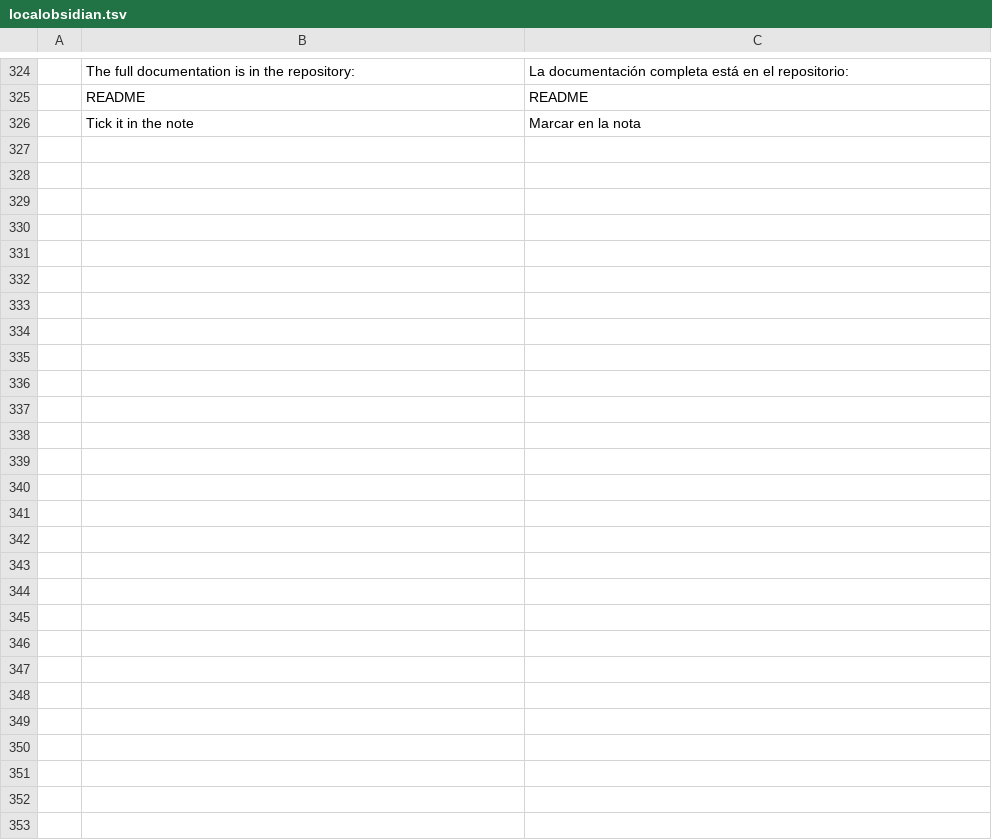
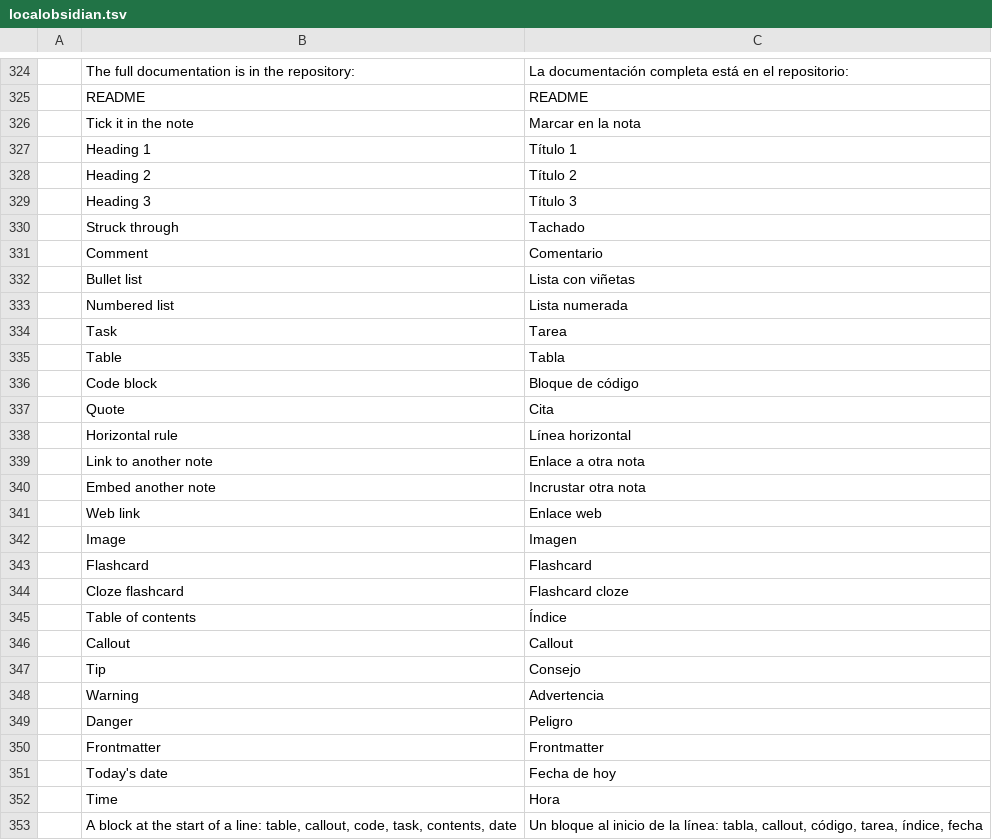
Before and after one commit to Anon5T4R/Local-Obsidian, a TSV file: i18n/locales/es/localobsidian.tsv, drawn as a sheet; only a part is shown, gaps mark what is left out.

```diff
--- a/i18n/locales/es/localobsidian.tsv
+++ b/i18n/locales/es/localobsidian.tsv
@@ -326 +326,28 @@
 	Tick it in the note	Marcar en la nota
+	Heading 1	Título 1
+	Heading 2	Título 2
+	Heading 3	Título 3
+	Struck through	Tachado
+	Comment	Comentario
+	Bullet list	Lista con viñetas
+	Numbered list	Lista numerada
+	Task	Tarea
+	Table	Tabla
+	Code block	Bloque de código
+	Quote	Cita
+	Horizontal rule	Línea horizontal
+	Link to another note	Enlace a otra nota
+	Embed another note	Incrustar otra nota
+	Web link	Enlace web
+	Image	Imagen
+	Flashcard	Flashcard
+	Cloze flashcard	Flashcard cloze
+	Table of contents	Índice
+	Callout	Callout
+	Tip	Consejo
+	Warning	Advertencia
+	Danger	Peligro
+	Frontmatter	Frontmatter
+	Today's date	Fecha de hoy
+	Time	Hora
+	A block at the start of a line: table, callout, code, task, contents, date	Un bloque al inicio de la línea: tabla, callout, código, tarea, índice, fecha
```
Also changed, not shown: i18n/locales/ja/localobsidian.tsv, i18n/locales/pt-br/localobsidian.tsv, 10 other files.
